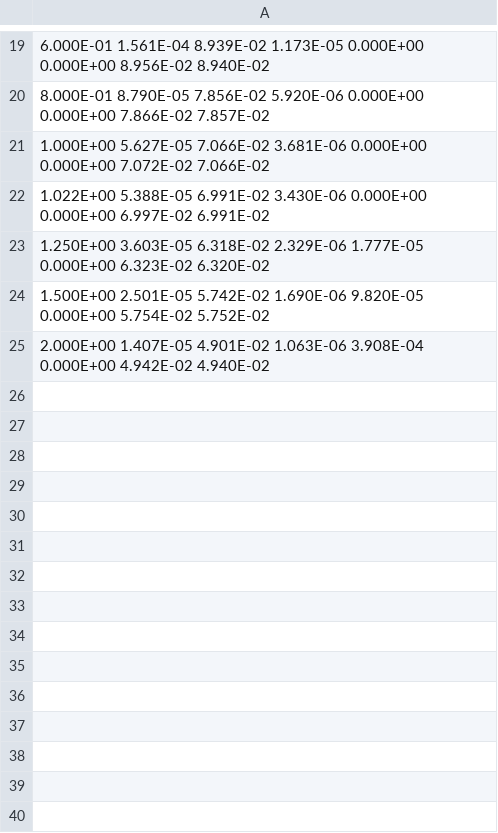
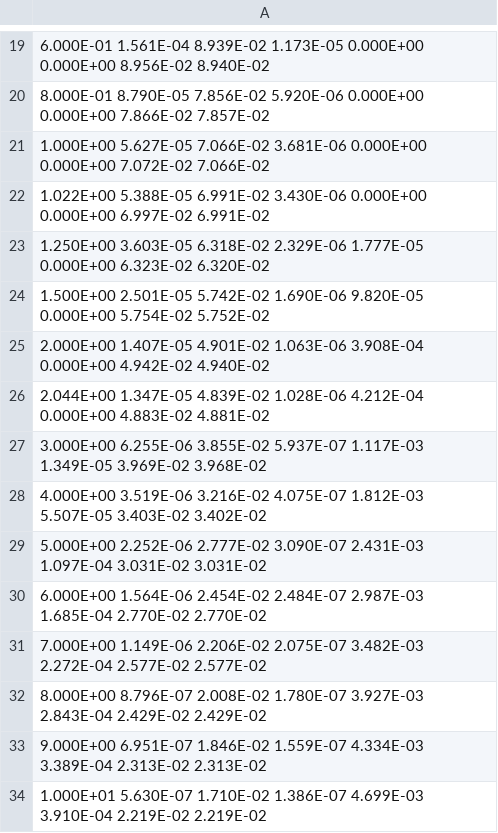
Before and after one commit to jjgomezcadenas/PTCryspMC.jl, a CSV file: data/xcom_water.csv, drawn as a sheet; only a part is shown, gaps mark what is left out; the diff names each change by its address in the sheet, - before the commit and + after, or states it on an @@ line.

```diff
--- a/data/xcom_water.csv
+++ b/data/xcom_water.csv
+row 26: 2.044E+00 1.347E-05 4.839E-02 1.028E-06 4.212E-04 0.000E+00 4.883E-02 4.881E-02
+row 27: 3.000E+00 6.255E-06 3.855E-02 5.937E-07 1.117E-03 1.349E-05 3.969E-02 3.968E-02
+row 28: 4.000E+00 3.519E-06 3.216E-02 4.075E-07 1.812E-03 5.507E-05 3.403E-02 3.402E-02
+row 29: 5.000E+00 2.252E-06 2.777E-02 3.090E-07 2.431E-03 1.097E-04 3.031E-02 3.031E-02
+row 30: 6.000E+00 1.564E-06 2.454E-02 2.484E-07 2.987E-03 1.685E-04 2.770E-02 2.770E-02
+row 31: 7.000E+00 1.149E-06 2.206E-02 2.075E-07 3.482E-03 2.272E-04 2.577E-02 2.577E-02
+row 32: 8.000E+00 8.796E-07 2.008E-02 1.780E-07 3.927E-03 2.843E-04 2.429E-02 2.429E-02
+row 33: 9.000E+00 6.951E-07 1.846E-02 1.559E-07 4.334E-03 3.389E-04 2.313E-02 2.313E-02
+row 34: 1.000E+01 5.630E-07 1.710E-02 1.386E-07 4.699E-03 3.910E-04 2.219E-02 2.219E-02
```
Also changed, not shown: 16 other files.
